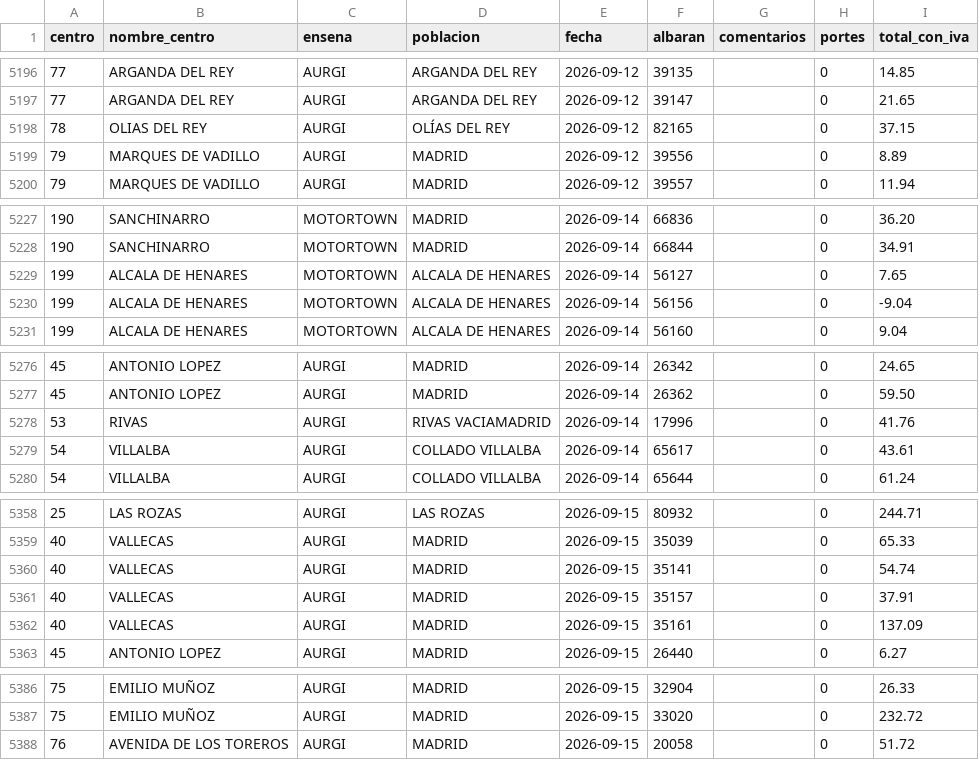
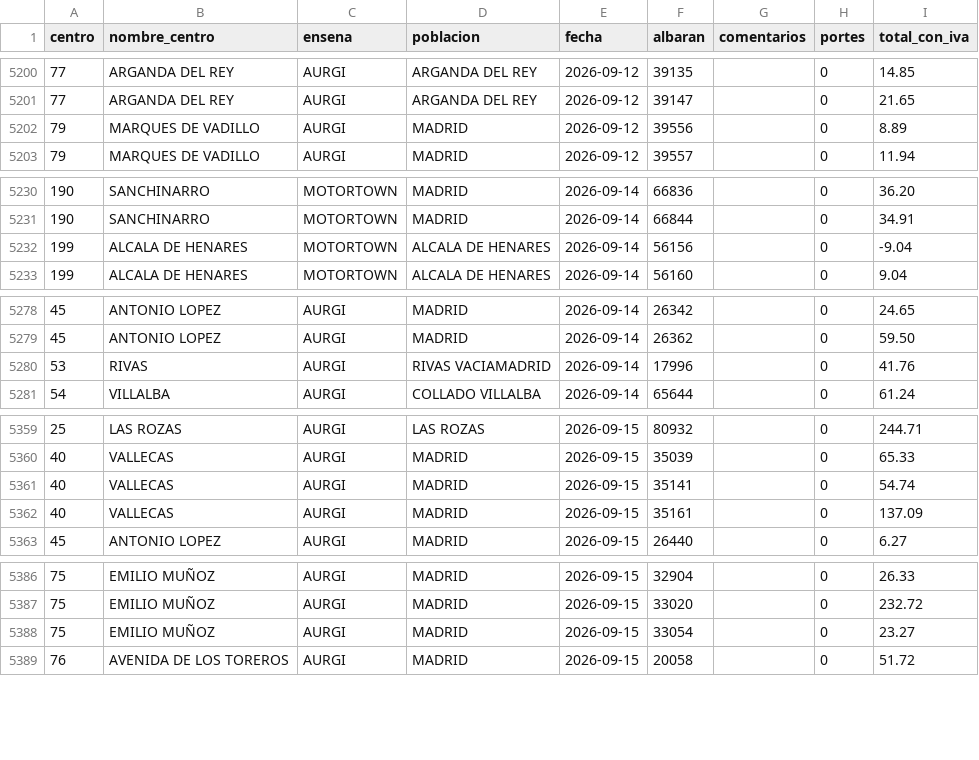
Before and after one commit to rebedoalejandro-alt/compras-ad360, a CSV file: datos/albaranes.csv, drawn as a sheet; only a part is shown, gaps mark what is left out; removed rows and columns are numbered as before the commit, all else as after; the diff covers the shown part only; the diff names each change by its address in the sheet, - before the commit and + after, or states it on an @@ line.

```diff
--- a/datos/albaranes.csv
+++ b/datos/albaranes.csv
-row 5198: 78 | OLIAS DEL REY | AURGI | OLÍAS DEL REY | 2026-09-12 | 82165 |  | 0 | 37.15
-row 5229: 199 | ALCALA DE HENARES | MOTORTOWN | ALCALA DE HENARES | 2026-09-14 | 56127 |  | 0 | 7.65
-row 5279: 54 | VILLALBA | AURGI | COLLADO VILLALBA | 2026-09-14 | 65617 |  | 0 | 43.61
-row 5361: 40 | VALLECAS | AURGI | MADRID | 2026-09-15 | 35157 |  | 0 | 37.91
+row 5388: 75 | EMILIO MUÑOZ | AURGI | MADRID | 2026-09-15 | 33054 |  | 0 | 23.27
```
Also changed, not shown: 11 added rows and 8 removed rows elsewhere in this file, 3 other files.
